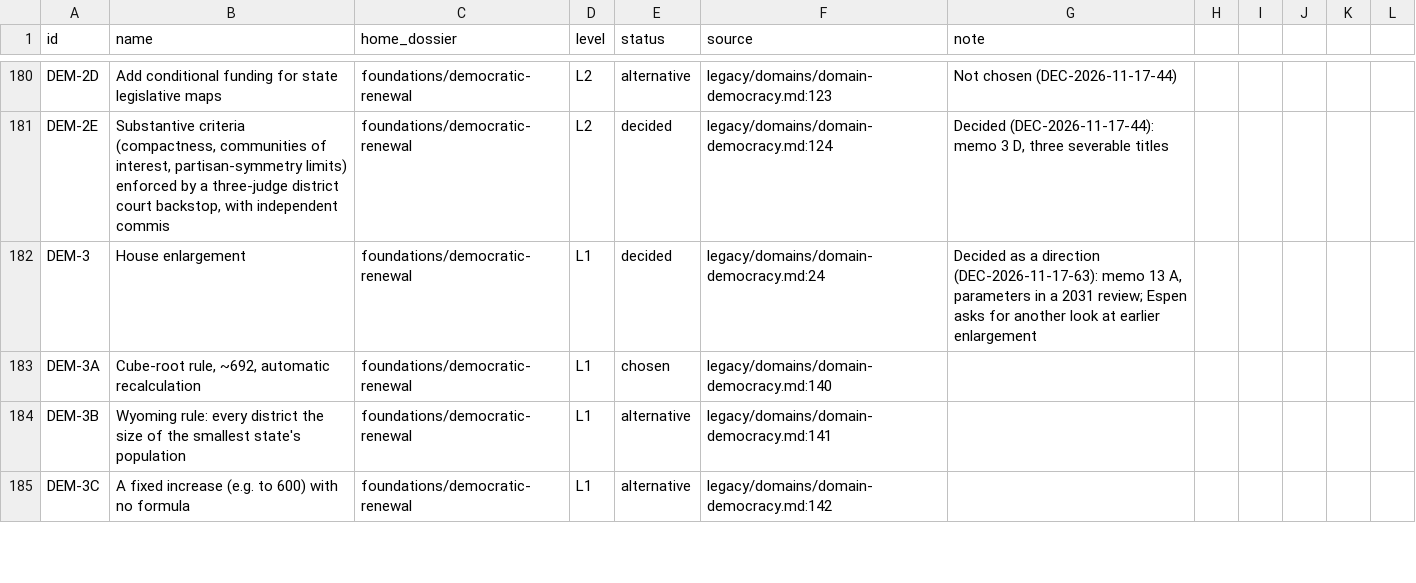
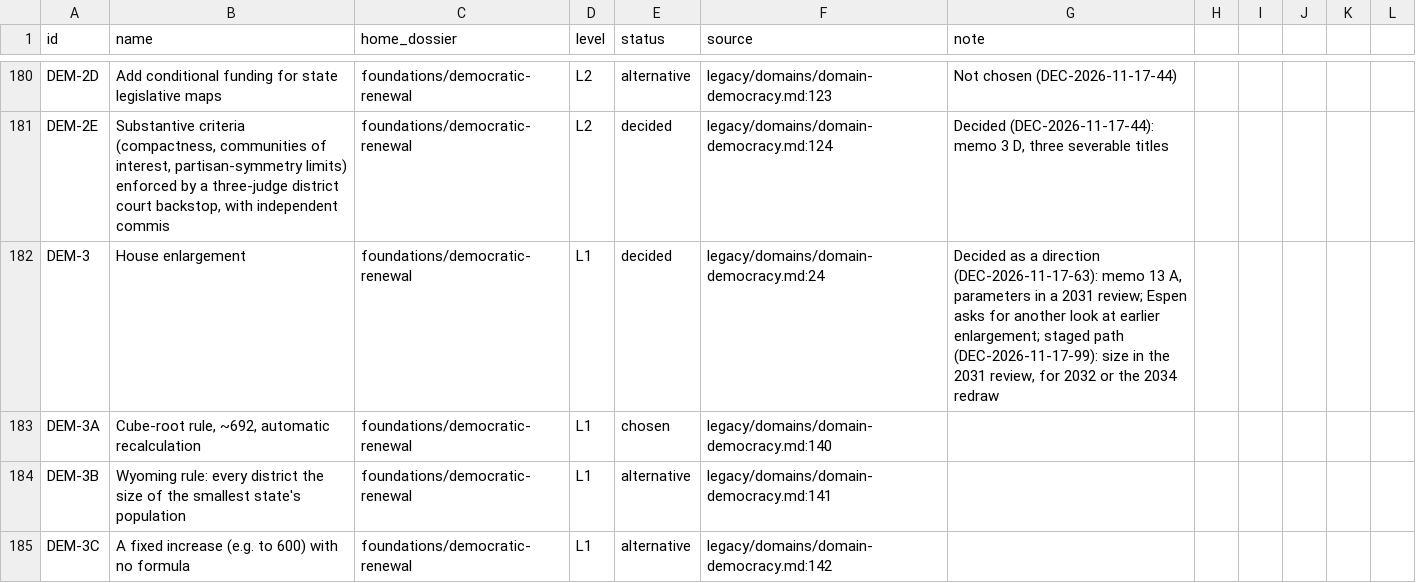
Before and after one commit to fm58cn6g4d-stack/project-2050, a CSV file: agenda/agenda.csv, drawn as a sheet; only a part is shown, gaps mark what is left out; the diff covers the shown part only.

```diff
--- a/agenda/agenda.csv
+++ b/agenda/agenda.csv
@@ -181,3 +181,3 @@ DEM-2D,Add conditional funding for state legislative maps,foundations/democratic
 DEM-2E,"Substantive criteria (compactness, communities of interest, partisan-symmetry limits) enforced by a three-judge district court backstop, with independent commis",foundations/democratic-renewal,L2,decided,legacy/domains/domain-democracy.md:124,"Decided (DEC-2026-11-17-44): memo 3 D, three severable titles"
-DEM-3,House enlargement,foundations/democratic-renewal,L1,decided,legacy/domains/domain-democracy.md:24,"Decided as a direction (DEC-2026-11-17-63): memo 13 A, parameters in a 2031 review; Espen asks for another look at earlier enlargement"
+DEM-3,House enlargement,foundations/democratic-renewal,L1,decided,legacy/domains/domain-democracy.md:24,"Decided as a direction (DEC-2026-11-17-63): memo 13 A, parameters in a 2031 review; Espen asks for another look at earlier enlargement; staged path (DEC-2026-11-17-99): size in the 2031 review, for 2032 or the 2034 redraw"
 DEM-3A,"Cube-root rule, ~692, automatic recalculation",foundations/democratic-renewal,L1,chosen,legacy/domains/domain-democracy.md:140,
```
Also changed, not shown: 42 edited cells elsewhere in this file, 12 other files.
